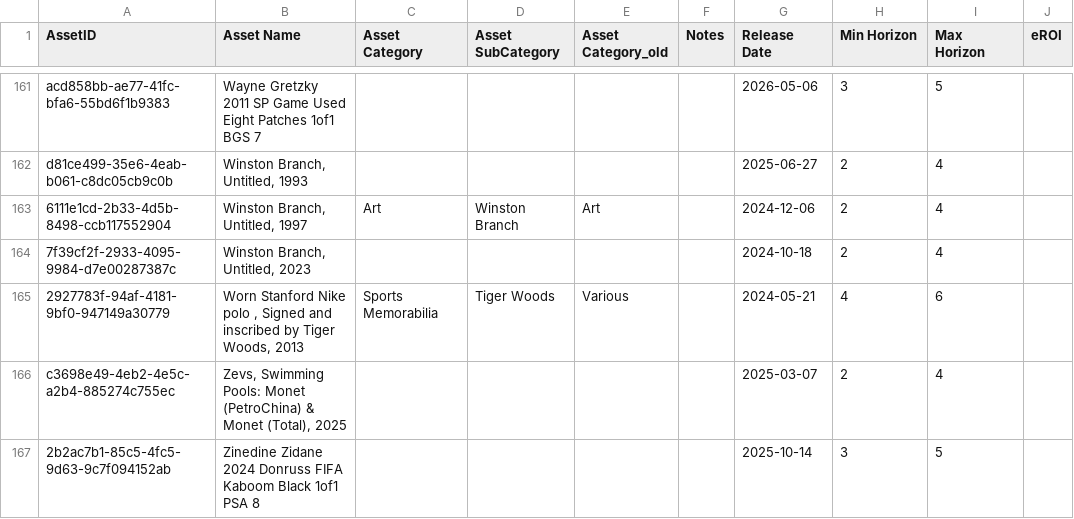
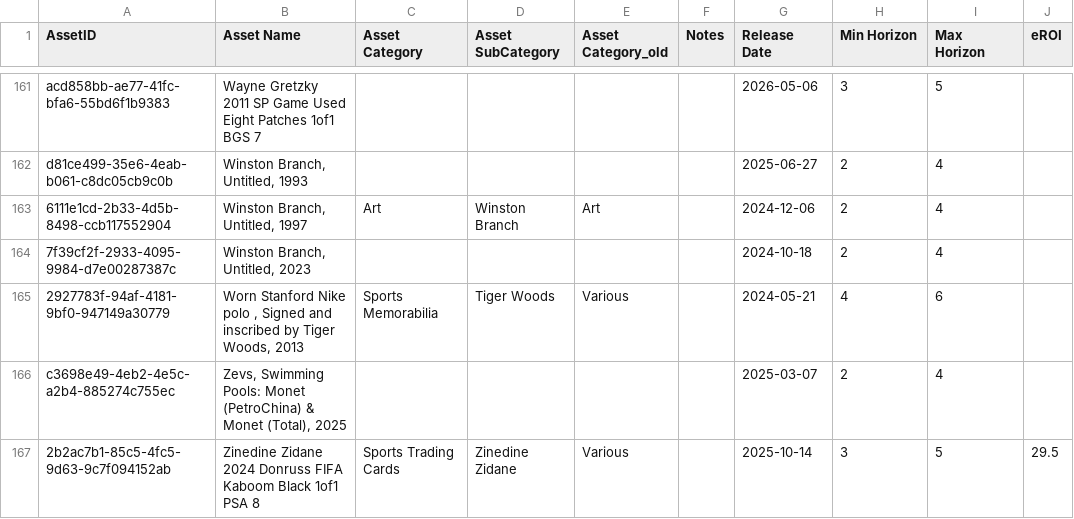
Before and after one commit to Munotstadt/splintdatacollector, a CSV file: data/stammdaten.csv, drawn as a sheet; only a part is shown, gaps mark what is left out.

Commit message:
Stammdaten aktualisiert – 04.08.2026 19:00:36

```diff
--- a/data/stammdaten.csv
+++ b/data/stammdaten.csv
@@ -166,2 +166,2 @@ d81ce499-35e6-4eab-b061-c8dc05cb9c0b,"Winston Branch, Untitled, 1993",,,,,2025-0
 c3698e49-4eb2-4e5c-a2b4-885274c755ec,"Zevs, Swimming Pools: Monet (PetroChina) & Monet (Total), 2025",,,,,2025-03-07,2,4,
-2b2ac7b1-85c5-4fc5-9d63-9c7f094152ab,Zinedine Zidane 2024 Donruss FIFA Kaboom Black 1of1 PSA 8,,,,,2025-10-14,3,5,
+2b2ac7b1-85c5-4fc5-9d63-9c7f094152ab,Zinedine Zidane 2024 Donruss FIFA Kaboom Black 1of1 PSA 8,Sports Trading Cards,Zinedine Zidane,Various,,2025-10-14,3,5,29.5
```
